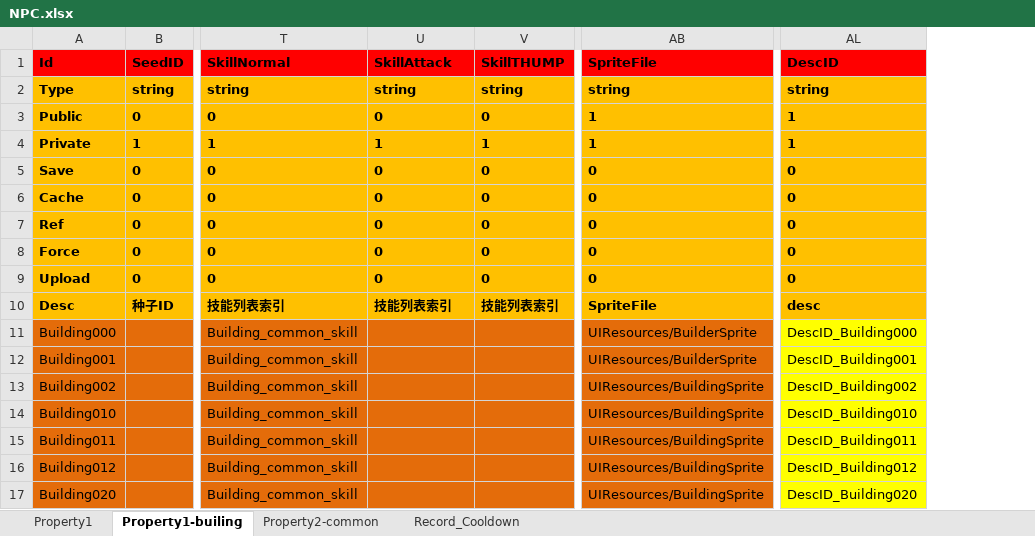
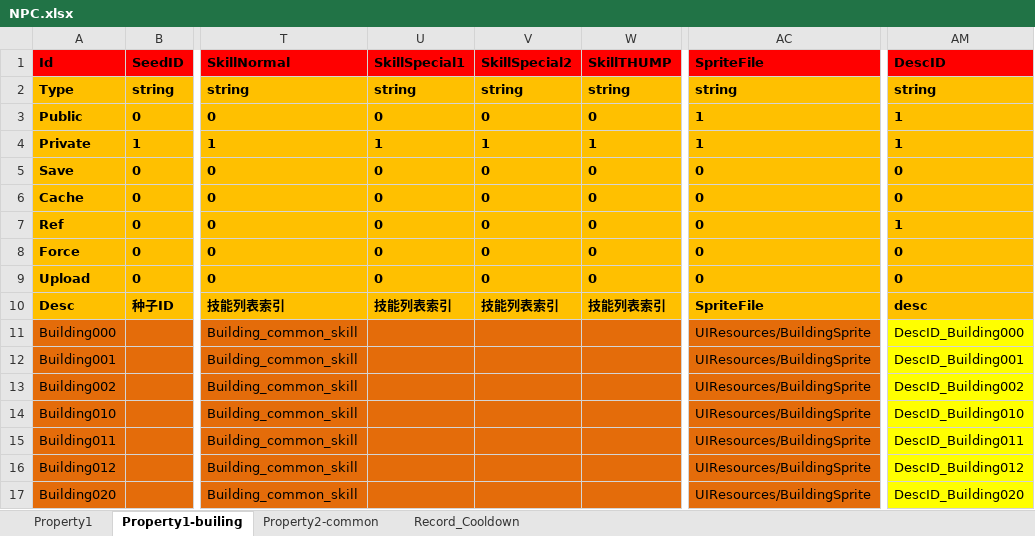
Before and after one commit to hu-81/NoahGameFramee, an Excel workbook: _Out/NFDataCfg/Excel/NPC.xlsx, sheet Property1-builing, drawn as a sheet; only a part is shown, gaps mark what is left out; values as stored, in another font and other column widths than the file's, no borders; addresses are those after the commit; the diff names each change by its address in the sheet, - before the commit and + after, or states it on an @@ line.

```diff
--- a/_Out/NFDataCfg/Excel/NPC.xlsx (sheet Property1-builing)
+++ b/_Out/NFDataCfg/Excel/NPC.xlsx (sheet Property1-builing)
+column V (SkillSpecial2), rows 2-10: string | 0 | 1 | 0 | 0 | 0 | 0 | 0 | 技能列表索引
-U1: SkillAttack
+U1: SkillSpecial1
-AM7 (DescID): 0
+AM7 (DescID): 1
-AC11:AC12 (SpriteFile): UIResources/BuilderSprite
+AC11:AC12 (SpriteFile): UIResources/BuildingSprite
```
Also changed, not shown: sheet Property1, _Out/NFDataCfg/Excel/Language.xlsx, _Out/NFDataCfg/Excel/Skill.xlsx, 12 other files.
